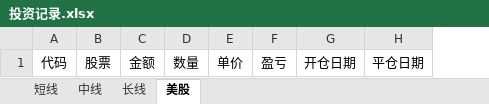
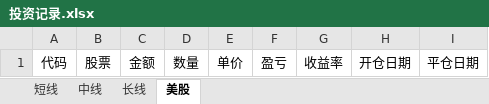
Before and after one commit to 873459621/FFMPEG, an Excel workbook: 投资记录.xlsx, sheet 美股, drawn as a sheet; values as stored, in another font and other column widths than the file's, no borders; the diff names each change by its address in the sheet, - before the commit and + after, or states it on an @@ line.

```diff
--- a/投资记录.xlsx (sheet 美股)
+++ b/投资记录.xlsx (sheet 美股)
+column G, row 1: 收益率
```
Also changed, not shown: sheet 中线, sheet 长线, sheet 短线, 1 other file.
